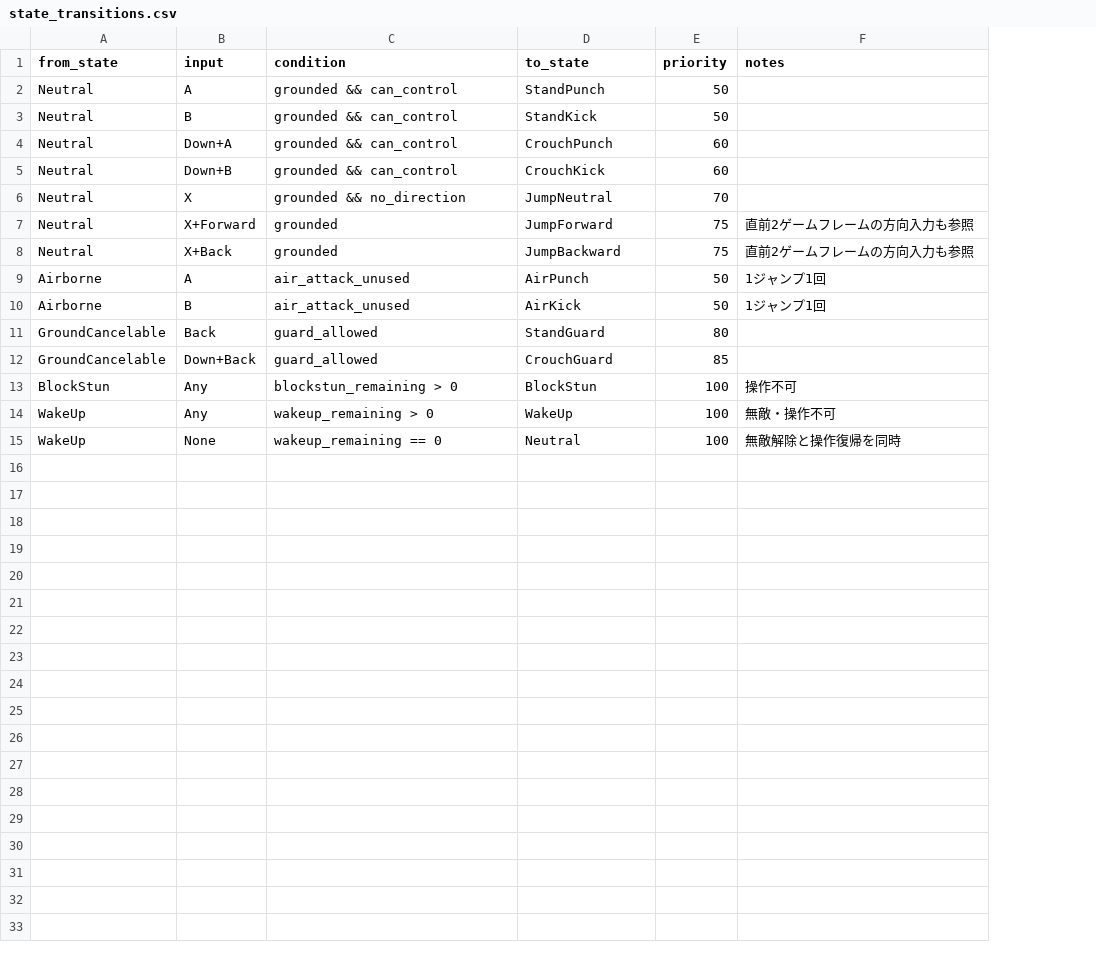
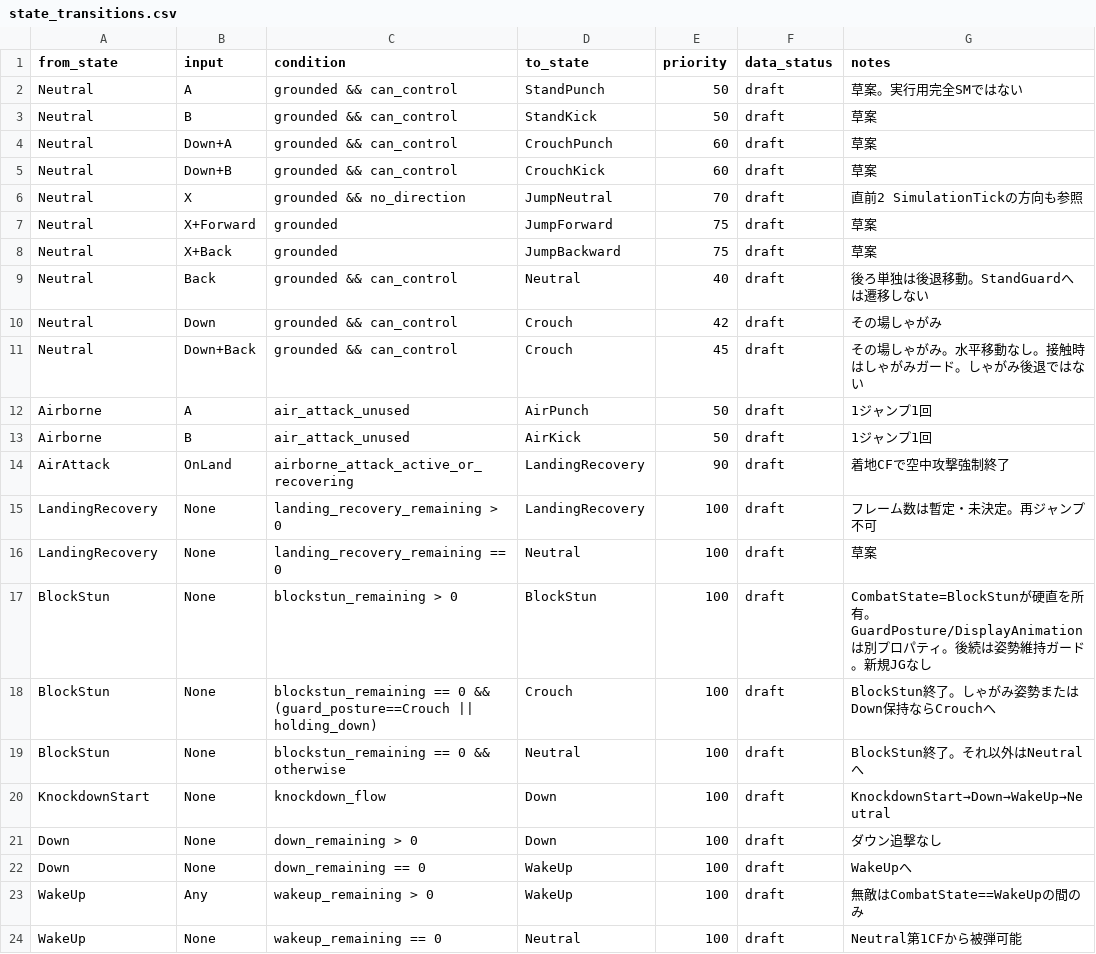
Before and after one commit to takahashiPL/FightingGameTrial, a CSV file: data/state_transitions.csv, drawn as a sheet; removed rows and columns are numbered as before the commit, all else as after; the diff names each change by its address in the sheet, - before the commit and + after, or states it on an @@ line.

```diff
--- a/data/state_transitions.csv
+++ b/data/state_transitions.csv
+column F (data_status), rows 2-8: all draft; rows 12-13: draft | draft; row 17: draft; rows 23-24: draft | draft
-G2 (notes): (empty)
+G2 (notes): 草案。実行用完全SMではない
-G3:G5 (notes): (empty)
+G3:G5 (notes): 草案
-G6 (notes): (empty)
+G6 (notes): 直前2 SimulationTickの方向も参照
-G7:G8 (notes): 直前2ゲームフレームの方向入力も参照
+G7:G8 (notes): 草案
+row 9: Neutral | Back | grounded && can_control | Neutral | 40 | draft | 後ろ単独は後退移動。StandGuardへは遷移しない
+row 10: Neutral | Down | grounded && can_control | Crouch | 42 | draft | その場しゃがみ
+row 11: Neutral | Down+Back | grounded && can_control | Crouch | 45 | draft | その場しゃがみ。水平移動なし。接触時はしゃがみガード。しゃがみ後退ではない
-row 11: GroundCancelable | Back | guard_allowed | StandGuard | 80
-row 12: GroundCancelable | Down+Back | guard_allowed | CrouchGuard | 85
+row 14: AirAttack | OnLand | airborne_attack_active_or_recovering | LandingRecovery | 90 | draft | 着地CFで空中攻撃強制終了
+row 15: LandingRecovery | None | landing_recovery_remaining > 0 | LandingRecovery | 100 | draft | フレーム数は暫定・未決定。再ジャンプ不可
+row 16: LandingRecovery | None | landing_recovery_remaining == 0 | Neutral | 100 | draft | 草案
-B17 (input): Any
+B17 (input): None
-G17 (notes): 操作不可
+G17 (notes): CombatState=BlockStunが硬直を所有。GuardPosture/DisplayAnimationは別プロパティ。後続は姿勢維持ガード。新規JGなし
+row 18: BlockStun | None | blockstun_remaining == 0 && (guard_posture==Crouch || holding_down) | Crouch | 100 | draft | BlockStun終了。しゃがみ姿勢またはDown保持ならCrouchへ
+row 19: BlockStun | None | blockstun_remaining == 0 && otherwise | Neutral | 100 | draft | BlockStun終了。それ以外はNeutralへ
+row 20: KnockdownStart | None | knockdown_flow | Down | 100 | draft | KnockdownStart→Down→WakeUp→Neutral
+row 21: Down | None | down_remaining > 0 | Down | 100 | draft | ダウン追撃なし
+row 22: Down | None | down_remaining == 0 | WakeUp | 100 | draft | WakeUpへ
-G23 (notes): 無敵・操作不可
+G23 (notes): 無敵はCombatState==WakeUpの間のみ
-G24 (notes): 無敵解除と操作復帰を同時
+G24 (notes): Neutral第1CFから被弾可能
```
Also changed, not shown: data/debug_ui_fields.csv, data/frames.csv, 10 other files.
